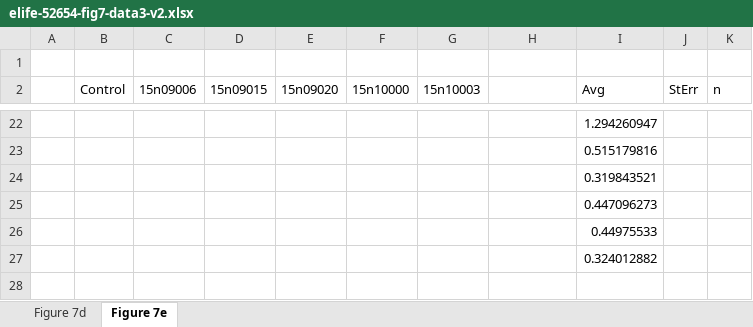
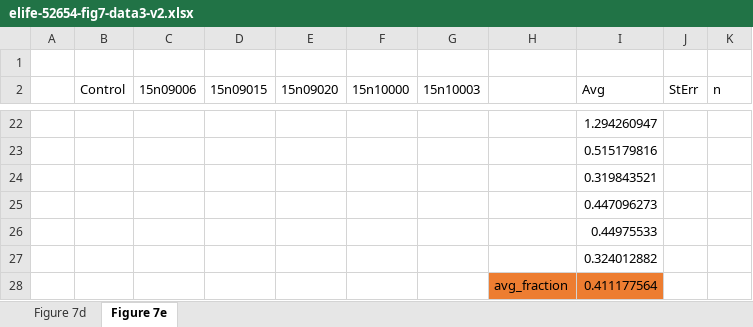
Before and after one commit to anastasia-rk/Channel_coexpression, an Excel workbook: Eichel etal data/elife-52654-fig7-data3-v2.xlsx, sheet Figure 7e, drawn as a sheet; only a part is shown, gaps mark what is left out; values as stored, in another font and other column widths than the file's, no borders; charts and pictures not drawn; the diff names each change by its address in the sheet, - before the commit and + after, or states it on an @@ line.

```diff
--- a/Eichel etal data/elife-52654-fig7-data3-v2.xlsx (sheet Figure 7e)
+++ b/Eichel etal data/elife-52654-fig7-data3-v2.xlsx (sheet Figure 7e)
+row 28:  |  |  |  |  |  |  | avg_fraction | 0.411177564
```
Also changed, not shown: sheet Figure 7d, charts or pictures, Eichel etal data/elife-52654-fig7-data4-v2.xlsx, 19 other files.
